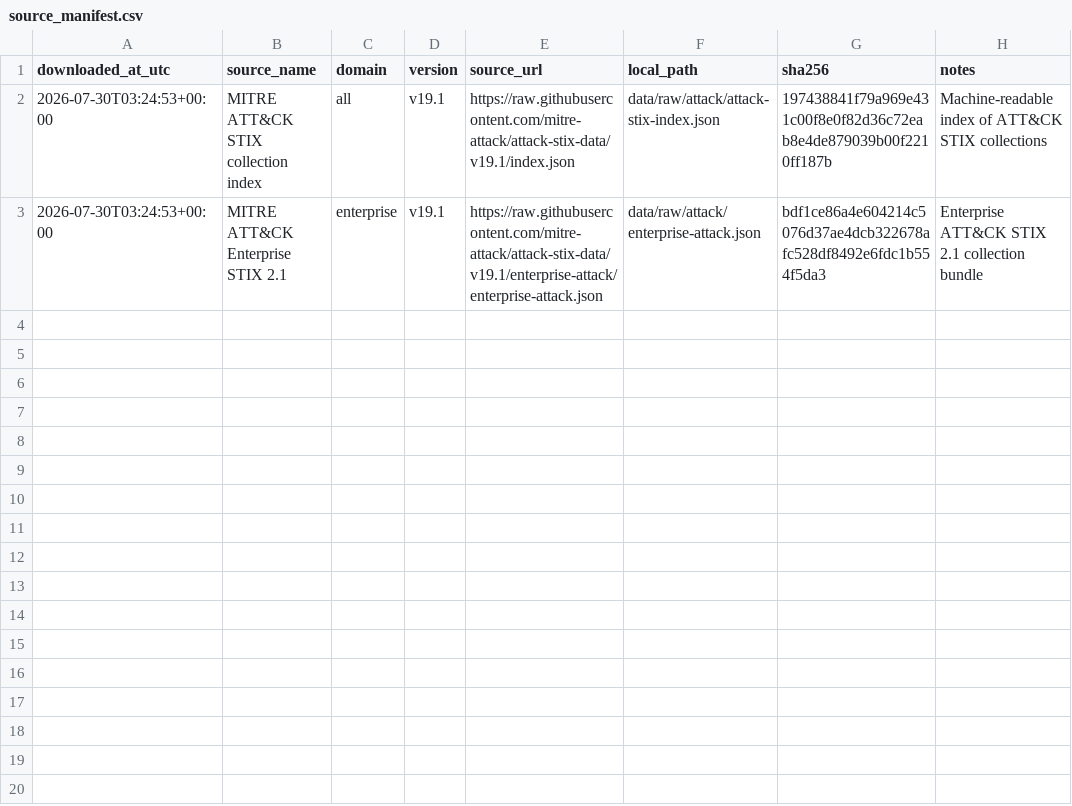
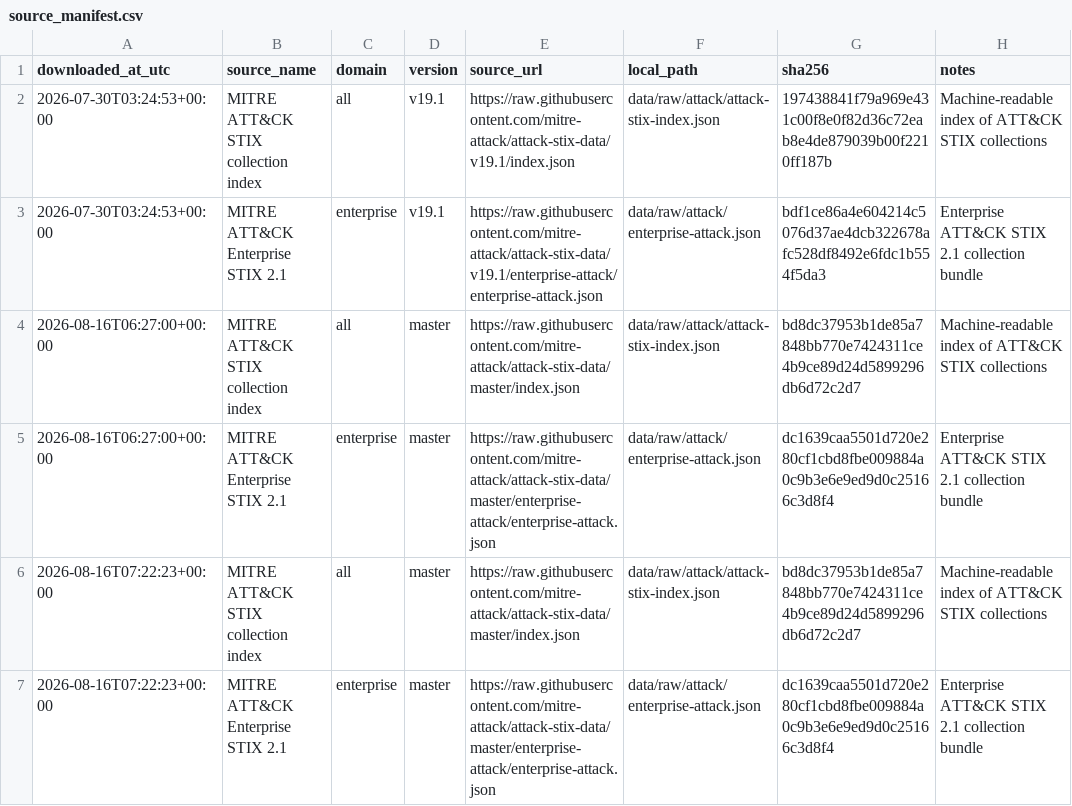
Before and after one commit to andrew-chung-au/cyber-threat-identifier, a CSV file: data/source_manifest.csv, drawn as a sheet.

```diff
--- a/data/source_manifest.csv
+++ b/data/source_manifest.csv
@@ -3 +3,5 @@ downloaded_at_utc,source_name,domain,version,source_url,local_path,sha256,notes
 2026-07-30T03:24:53+00:00,MITRE ATT&CK Enterprise STIX 2.1,enterprise,v19.1,https://raw.githubusercontent.com/mitre-attack/attack-stix-data/v19.1/enterprise-attack/enterprise-attack.json,data/raw/attack/enterprise-attack.json,bdf1ce86a4e604214c5076d37ae4dcb322678afc528df8492e6fdc1b554f5da3,Enterprise ATT&CK STIX 2.1 collection bundle
+2026-08-16T06:27:00+00:00,MITRE ATT&CK STIX collection index,all,master,https://raw.githubusercontent.com/mitre-attack/attack-stix-data/master/index.json,data/raw/attack/attack-stix-index.json,bd8dc37953b1de85a7848bb770e7424311ce4b9ce89d24d5899296db6d72c2d7,Machine-readable index of ATT&CK STIX collections
+2026-08-16T06:27:00+00:00,MITRE ATT&CK Enterprise STIX 2.1,enterprise,master,https://raw.githubusercontent.com/mitre-attack/attack-stix-data/master/enterprise-attack/enterprise-attack.json,data/raw/attack/enterprise-attack.json,dc1639caa5501d720e280cf1cbd8fbe009884a0c9b3e6e9ed9d0c25166c3d8f4,Enterprise ATT&CK STIX 2.1 collection bundle
+2026-08-16T07:22:23+00:00,MITRE ATT&CK STIX collection index,all,master,https://raw.githubusercontent.com/mitre-attack/attack-stix-data/master/index.json,data/raw/attack/attack-stix-index.json,bd8dc37953b1de85a7848bb770e7424311ce4b9ce89d24d5899296db6d72c2d7,Machine-readable index of ATT&CK STIX collections
+2026-08-16T07:22:23+00:00,MITRE ATT&CK Enterprise STIX 2.1,enterprise,master,https://raw.githubusercontent.com/mitre-attack/attack-stix-data/master/enterprise-attack/enterprise-attack.json,data/raw/attack/enterprise-attack.json,dc1639caa5501d720e280cf1cbd8fbe009884a0c9b3e6e9ed9d0c25166c3d8f4,Enterprise ATT&CK STIX 2.1 collection bundle
```
Also changed, not shown: 37 other files.
